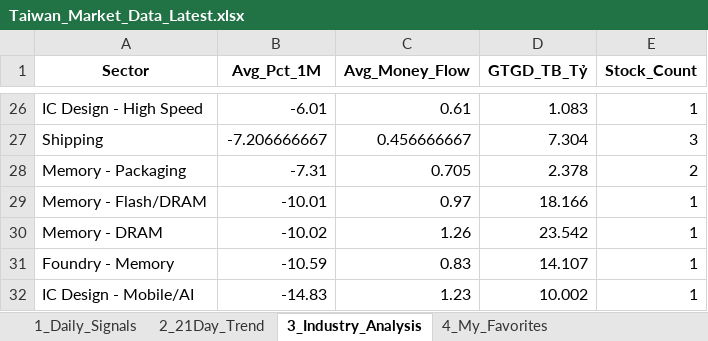
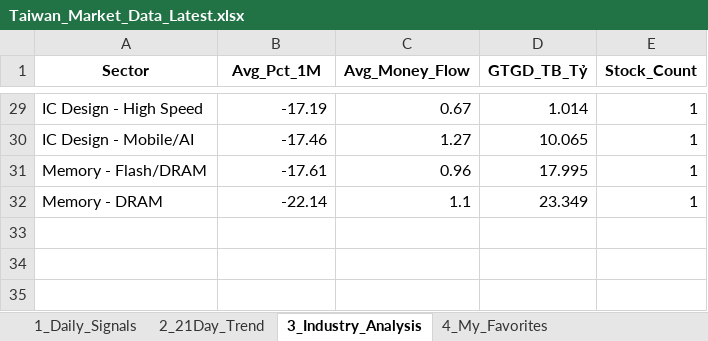
Before and after one commit to chipmoon/dashboard-tw, an Excel workbook: Taiwan_Market_Data_Latest.xlsx, sheet 3_Industry_Analysis, drawn as a sheet; only a part is shown, gaps mark what is left out; values as stored, in another font and other column widths than the file's, no borders; removed rows and columns are numbered as before the commit, all else as after; the diff covers the shown part only; the diff names each change by its address in the sheet, - before the commit and + after, or states it on an @@ line.

```diff
--- a/Taiwan_Market_Data_Latest.xlsx (sheet 3_Industry_Analysis)
+++ b/Taiwan_Market_Data_Latest.xlsx (sheet 3_Industry_Analysis)
-B29 (Avg_Pct_1M): -6.01
+B29 (Avg_Pct_1M): -17.19
-C29 (Avg_Money_Flow): 0.61
+C29 (Avg_Money_Flow): 0.67
-D29 (GTGD_TB_Tỷ): 1.083
+D29 (GTGD_TB_Tỷ): 1.014
-row 27: Shipping | -7.206666667 | 0.456666667 | 7.304 | 3
-row 28: Memory - Packaging | -7.31 | 0.705 | 2.378 | 2
+row 30: IC Design - Mobile/AI | -17.46 | 1.27 | 10.065 | 1
-B31 (Avg_Pct_1M): -10.01
+B31 (Avg_Pct_1M): -17.61
-C31 (Avg_Money_Flow): 0.97
+C31 (Avg_Money_Flow): 0.96
-D31 (GTGD_TB_Tỷ): 18.166
+D31 (GTGD_TB_Tỷ): 17.995
-B32 (Avg_Pct_1M): -10.02
+B32 (Avg_Pct_1M): -22.14
-C32 (Avg_Money_Flow): 1.26
+C32 (Avg_Money_Flow): 1.1
-D32 (GTGD_TB_Tỷ): 23.542
+D32 (GTGD_TB_Tỷ): 23.349
-row 31: Foundry - Memory | -10.59 | 0.83 | 14.107 | 1
-row 32: IC Design - Mobile/AI | -14.83 | 1.23 | 10.002 | 1
```
Also changed, not shown: 14 added rows, 11 removed rows and 38 edited cells elsewhere in this sheet, sheet 1_Daily_Signals, sheet 2_21Day_Trend, sheet 4_My_Favorites.
